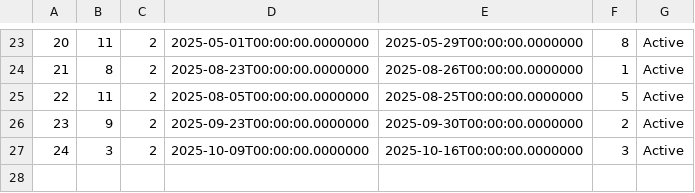
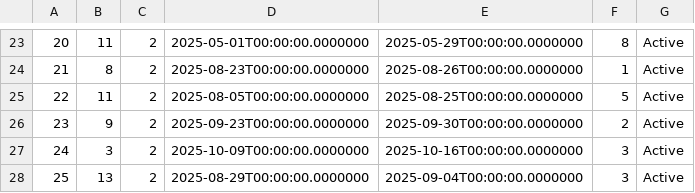
Before and after one commit to Dusan171/student-project-BookingApp, a CSV file: Resources/Data/reservations.csv, drawn as a sheet; only a part is shown, gaps mark what is left out.

```diff
--- a/Resources/Data/reservations.csv
+++ b/Resources/Data/reservations.csv
@@ -27 +27,2 @@
 24|3|2|2025-10-09T00:00:00.0000000|2025-10-16T00:00:00.0000000|3|Active
+25|13|2|2025-08-29T00:00:00.0000000|2025-09-04T00:00:00.0000000|3|Active
```
Also changed, not shown: Resources/Data/accommodation.csv, Resources/Data/location.csv, 6 other files.
